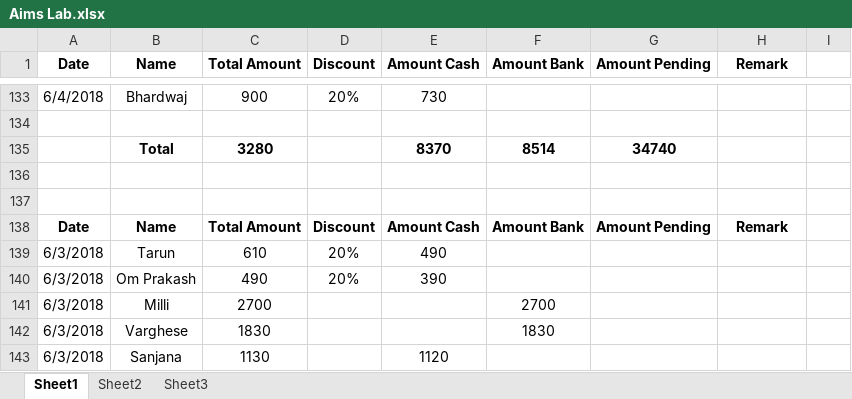
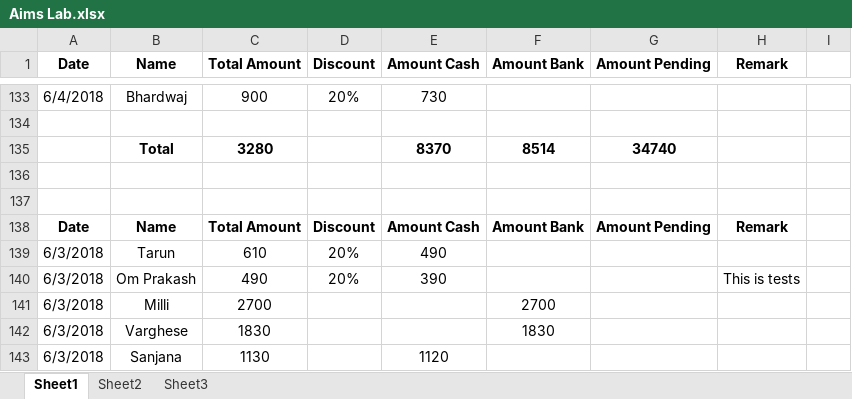
Before and after one commit to shivangi-b603/aims, an Excel workbook: Aims Lab.xlsx, sheet Sheet1, drawn as a sheet; only a part is shown, gaps mark what is left out; values as stored, in another font and other column widths than the file's, no borders; the diff names each change by its address in the sheet, - before the commit and + after, or states it on an @@ line.

Commit message:
Test change

```diff
--- a/Aims Lab.xlsx (sheet Sheet1)
+++ b/Aims Lab.xlsx (sheet Sheet1)
-H140 (Remark): (empty)
+H140 (Remark): This is tests
```
